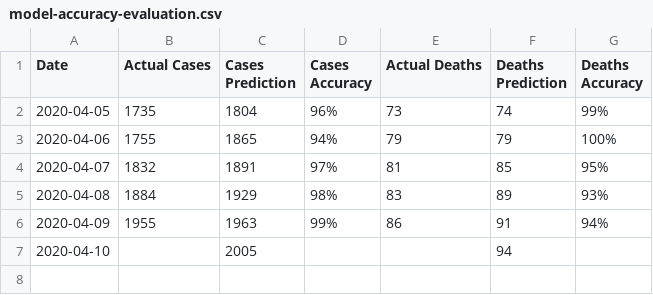
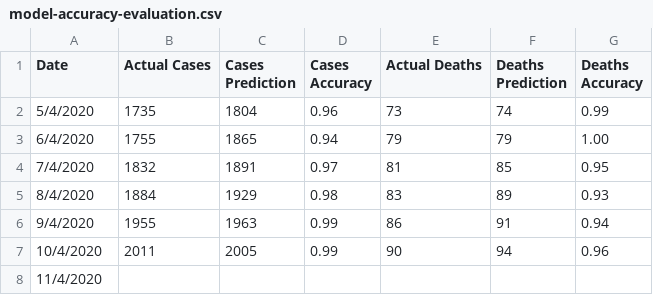
Before and after one commit to mastavralis/dm-covid-19-greece, a CSV file: dataset/model-accuracy-evaluation.csv, drawn as a sheet.

Commit message:
total model prediction evaluation added

```diff
--- a/dataset/model-accuracy-evaluation.csv
+++ b/dataset/model-accuracy-evaluation.csv
@@ -1,7 +1,8 @@
 Date,Actual Cases,Cases Prediction,Cases Accuracy,Actual Deaths,Deaths Prediction,Deaths Accuracy
-2020-04-05,1735,1804,96%,73,74,99%
-2020-04-06,1755,1865,94%,79,79,100%
-2020-04-07,1832,1891,97%,81,85,95%
-2020-04-08,1884,1929,98%,83,89,93%
-2020-04-09,1955,1963,99%,86,91,94%
-2020-04-10,,2005,,,94,
+5/4/2020,1735,1804,0.96,73,74,0.99
+6/4/2020,1755,1865,0.94,79,79,1.00
+7/4/2020,1832,1891,0.97,81,85,0.95
+8/4/2020,1884,1929,0.98,83,89,0.93
+9/4/2020,1955,1963,0.99,86,91,0.94
+10/4/2020,2011,2005,0.99,90,94,0.96
+11/4/2020,,,,,,
```
Also changed, not shown: 2 other files.
